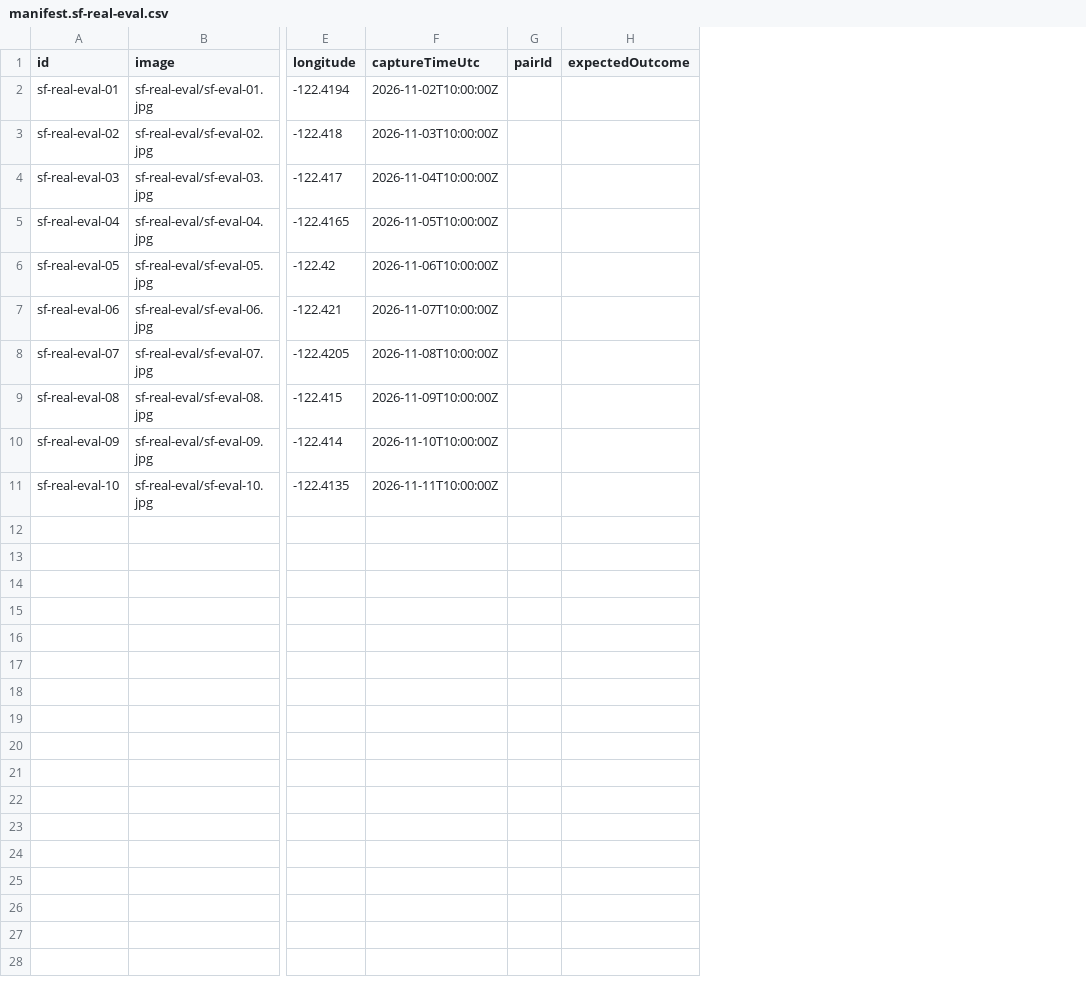
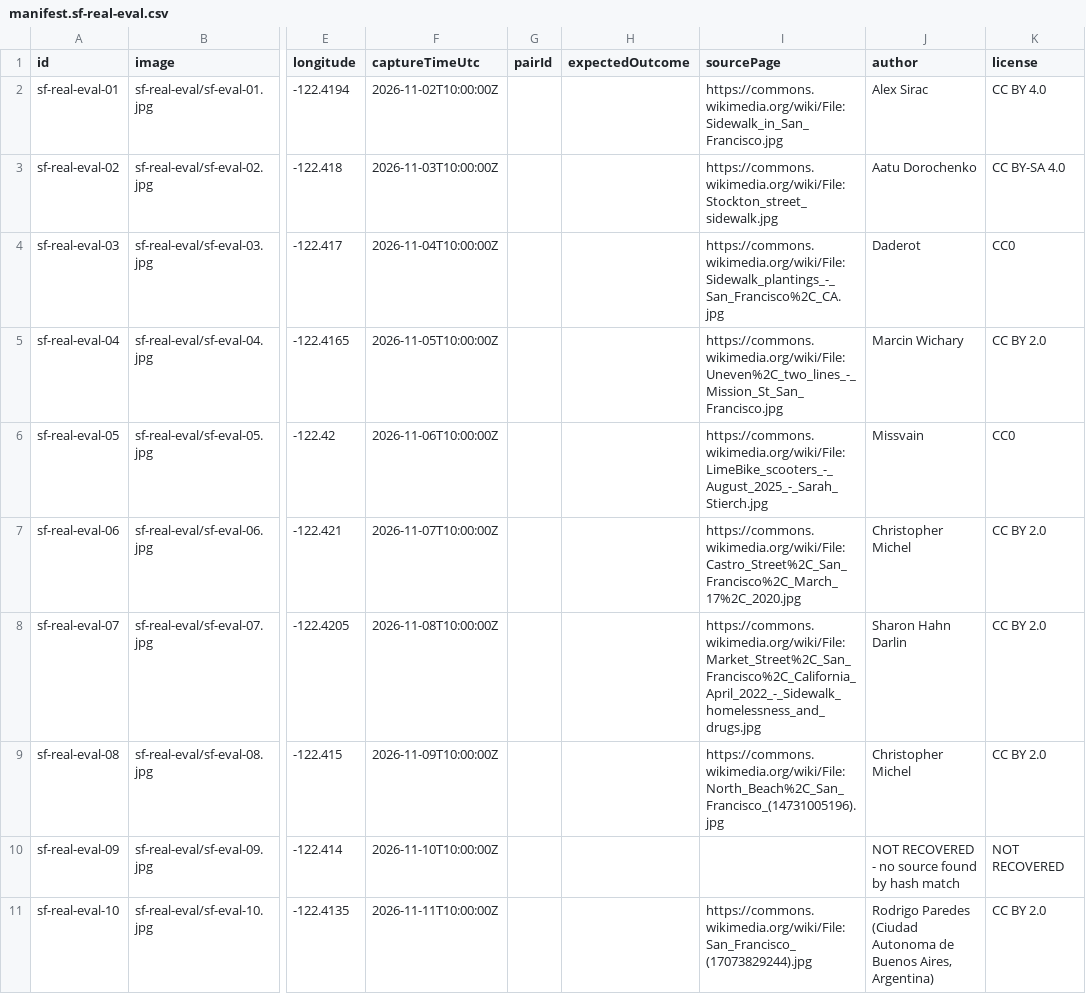
Before and after one commit to basithalam/PathLens-AI, a CSV file: evaluation/manifest.sf-real-eval.csv, drawn as a sheet; only a part is shown, gaps mark what is left out; the diff names each change by its address in the sheet, - before the commit and + after, or states it on an @@ line.

Commit message:
docs: credit nine of the ten borrowed photos, found by byte-identical hash match
The credit is not stored inside the JPEGs (only colour-profile boilerplate), but all ten are exactly 960px wide - Commons' standard thumbnail width. Searching Commons by scene, prefiltering candidates to the same aspect ratio and comparing SHA-256 identified nine of ten byte-for-byte. Author, licence and source page now live in docs/THIRD_PARTY.md #6 and in manifest.sf-real-eval.csv as sourcePage/author/license (verified: Import-Csv reads 10 rows, 11 columns).

That also corrects a claim this repo made everywhere: the licences are NOT all CC BY-SA 4.0. They are CC BY 4.0, one CC BY-SA 4.0, two CC0 and four CC BY 2.0. sf-eval-09.jpg stays uncredited - no source was found - and it is the cheapest row to lose because its upload never reached the model, so the docs now say to delete it rather than ship it uncredited.

Also: the leaked-key narrative is consolidated into docs/SECURITY.md alone instead of repeating in six files, and the claim that the key was revoked is gone - revocation is a provider-console action this repository cannot observe, so the docs say compromised. ImageSharp upgrade attempts are recorded where the pin lives: 3.1.12 lists six advisories, 4.1.3 needs a purchased licence file to build.

```diff
--- a/evaluation/manifest.sf-real-eval.csv
+++ b/evaluation/manifest.sf-real-eval.csv
+column I (sourcePage), rows 2-11: https://commons.wikimedia.org/wiki/File:Sidewalk_in_San_Francisco.jpg | https://commons.wikimedia.org/wiki/File:Stockton_street_sidewalk.jpg | https://commons.wikimedia.org/wiki/File:Sidewalk_plantings_-_San_Francisco%2C_CA.jpg | https://commons.wikimedia.org/wiki/File:Uneven%2C_two_lines_-_Mission_St_San_Francisco.jpg | https://commons.wikimedia.org/wiki/File:LimeBike_scooters_-_August_2025_-_Sarah_Stierch.jpg | https://commons.wikimedia.org/wiki/File:Castro_Street%2C_San_Francisco%2C_March_17%2C_2020.jpg | https://commons.wikimedia.org/wiki/File:Market_Street%2C_San_Francisco%2C_California_April_2022_-_Sidewalk_homelessness_and_drugs.jpg | https://commons.wikimedia.org/wiki/File:North_Beach%2C_San_Francisco_(14731005196).jpg |  | https://commons.wikimedia.org/wiki/File:San_Francisco_(17073829244).jpg
+column J (author), rows 2-11: Alex Sirac | Aatu Dorochenko | Daderot | Marcin Wichary | Missvain | Christopher Michel | Sharon Hahn Darlin | Christopher Michel | NOT RECOVERED - no source found by hash match | Rodrigo Paredes (Ciudad Autonoma de Buenos Aires, Argentina)
+column K (license), rows 2-11: CC BY 4.0 | CC BY-SA 4.0 | CC0 | CC BY 2.0 | CC0 | CC BY 2.0 | CC BY 2.0 | CC BY 2.0 | NOT RECOVERED | CC BY 2.0
```
Also changed, not shown: 6 other files.
